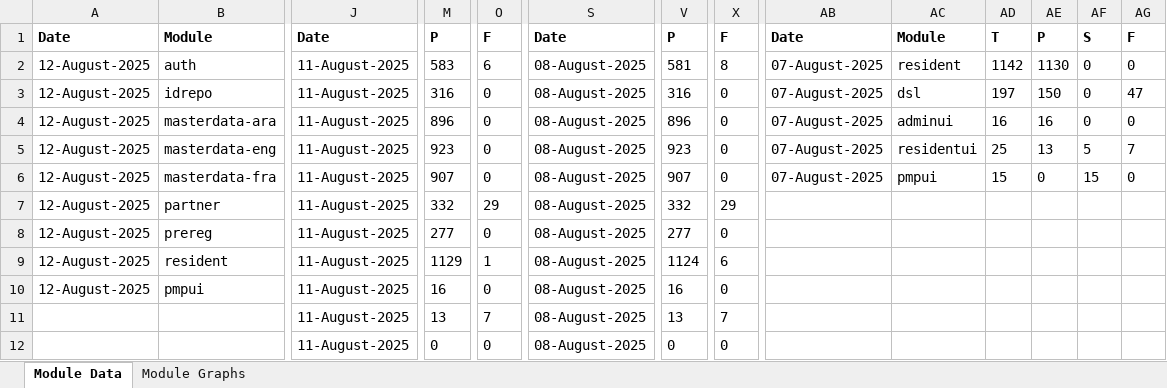
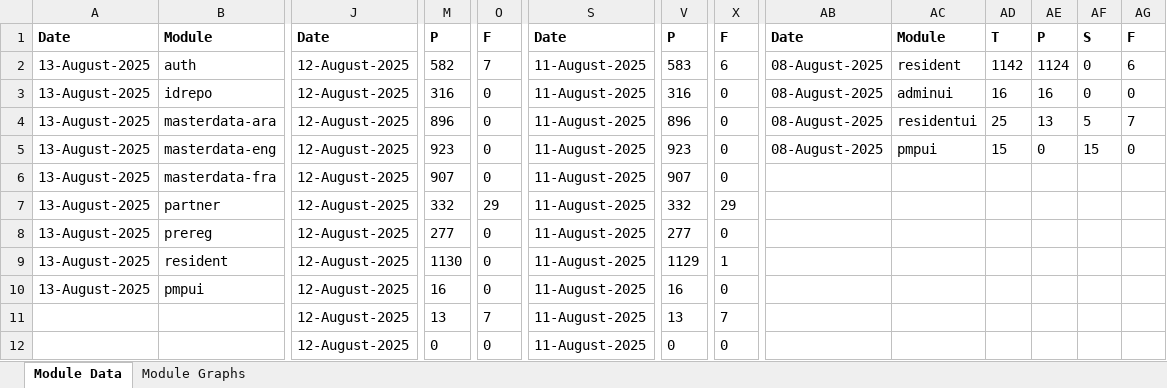
Before and after one commit to mosip/test-management, an Excel workbook: minio-report-tracker/xlxs/dev3.xlsx, sheet Module Data, drawn as a sheet; only a part is shown, gaps mark what is left out; values as stored, in another font and other column widths than the file's, no borders; the diff covers the shown part only; the diff names each change by its address in the sheet, - before the commit and + after, or states it on an @@ line.

```diff
--- a/minio-report-tracker/xlxs/dev3.xlsx (sheet Module Data)
+++ b/minio-report-tracker/xlxs/dev3.xlsx (sheet Module Data)
-A2:A10: 12-August-2025
+A2:A10: 13-August-2025
-J2:J12: 11-August-2025
+J2:J12: 12-August-2025
-M2: 583
+M2: 582
-O2: 6
+O2: 7
-S2:S12: 08-August-2025
+S2:S12: 11-August-2025
-V2: 581
+V2: 583
-X2: 8
+X2: 6
-AB2:AB5: 07-August-2025
+AB2:AB5: 08-August-2025
-AE2: 1130
+AE2: 1124
-AG2: 0
+AG2: 6
-AC3: dsl
+AC3: adminui
-AD3: 197
+AD3: 16
-AE3: 150
+AE3: 16
-AG3: 47
+AG3: 0
-AC4: adminui
+AC4: residentui
-AD4: 16
+AD4: 25
-AE4: 16
+AE4: 13
-AF4: 0
+AF4: 5
-AG4: 0
+AG4: 7
-AC5: residentui
+AC5: pmpui
-AD5: 25
+AD5: 15
-AE5: 13
+AE5: 0
-AF5: 5
+AF5: 15
-AG5: 7
+AG5: 0
-AB6: 07-August-2025
+AB6: (empty)
-AC6: pmpui
+AC6: (empty)
-AD6: 15
+AD6: (empty)
-AE6: 0
+AE6: (empty)
-AF6: 15
+AF6: (empty)
-AG6: 0
+AG6: (empty)
-M9: 1129
+M9: 1130
-O9: 1
+O9: 0
-V9: 1124
+V9: 1129
-X9: 6
+X9: 1
```
Also changed, not shown: 4 edited cells elsewhere in this sheet, charts or pictures, minio-report-tracker/xlxs/cellbox21.xlsx, minio-report-tracker/xlxs/dev-int.xlsx, 15 other files.
